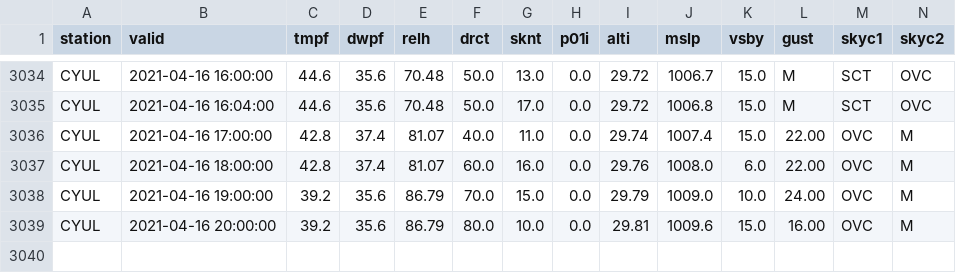
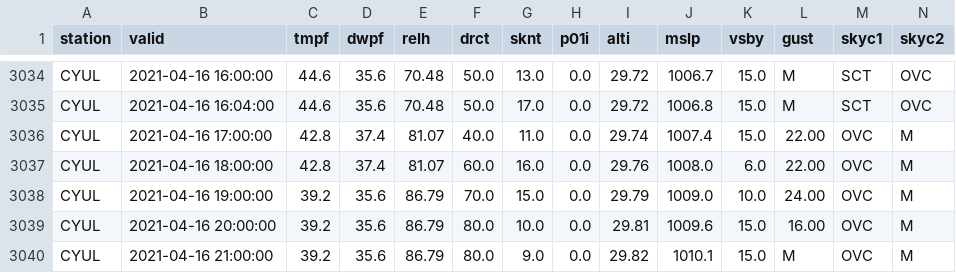
Before and after one commit to drdevinhopkins/210307, a CSV file: data/CYULweather.csv, drawn as a sheet; only a part is shown, gaps mark what is left out; rows hold the shown columns only; the diff names each change by its address in the sheet, - before the commit and + after, or states it on an @@ line.

```diff
--- a/data/CYULweather.csv
+++ b/data/CYULweather.csv
+row 3040: CYUL | 2021-04-16 21:00:00 | 39.2 | 35.6 | 86.79 | 80.0 | 9.0 | 0.0 | 29.82 | 1010.1 | 15.0 | M | OVC | M
```
Also changed, not shown: 1 other file.
